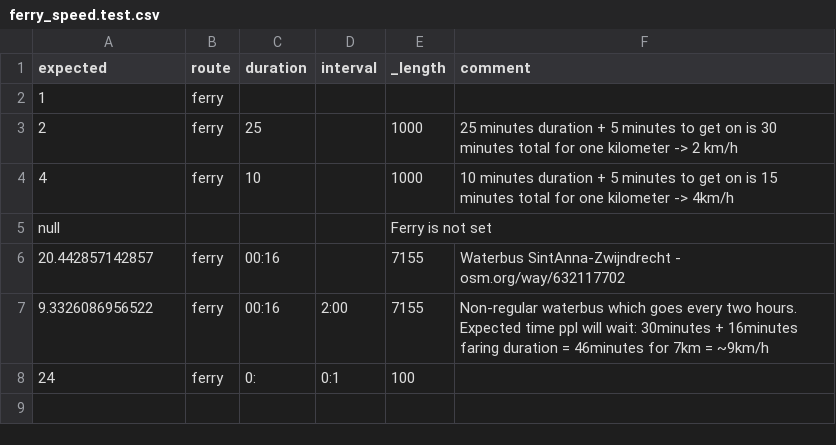
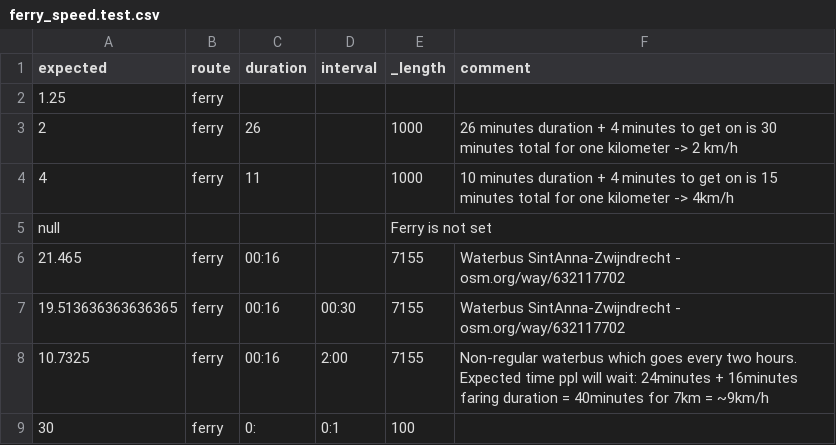
Before and after one commit to pietervdvn/AspectedRouting, a CSV file: Profiles/general/ferry_speed.test.csv, drawn as a sheet.

Commit message:
Small tweak to ferry speed

```diff
--- a/Profiles/general/ferry_speed.test.csv
+++ b/Profiles/general/ferry_speed.test.csv
@@ -1,8 +1,9 @@
 expected,route,duration,interval,_length,comment
-1,ferry,,,
-2,ferry,25,,1000,25 minutes duration + 5 minutes to get on is 30 minutes total for one kilometer -> 2 km/h
-4,ferry,10,,1000,10 minutes duration + 5 minutes to get on is 15 minutes total for one kilometer -> 4km/h
+1.25,ferry,,,
+2,ferry,26,,1000,26 minutes duration + 4 minutes to get on is 30 minutes total for one kilometer -> 2 km/h
+4,ferry,11,,1000,10 minutes duration + 4 minutes to get on is 15 minutes total for one kilometer -> 4km/h
 null,,,,Ferry is not set
-20.442857142857,ferry,00:16,,7155,Waterbus SintAnna-Zwijndrecht - osm.org/way/632117702
-9.3326086956522,ferry,00:16,2:00,7155,Non-regular waterbus which goes every two hours. Expected time ppl will wait: 30minutes + 16minutes faring duration = 46minutes for 7km = ~9km/h
-24,ferry,0:,0:1,100,
+21.465,ferry,00:16,,7155,Waterbus SintAnna-Zwijndrecht - osm.org/way/632117702
+19.513636363636365,ferry,00:16,00:30,7155,Waterbus SintAnna-Zwijndrecht - osm.org/way/632117702
+10.7325,ferry,00:16,2:00,7155,Non-regular waterbus which goes every two hours. Expected time ppl will wait: 24minutes + 16minutes faring duration = 40minutes for 7km = ~9km/h
+30,ferry,0:,0:1,100,
```
Also changed, not shown: 1 other file.
